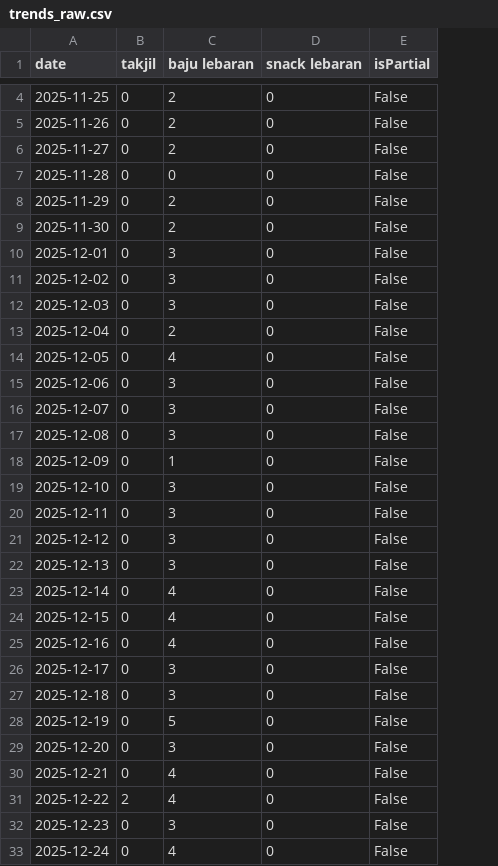
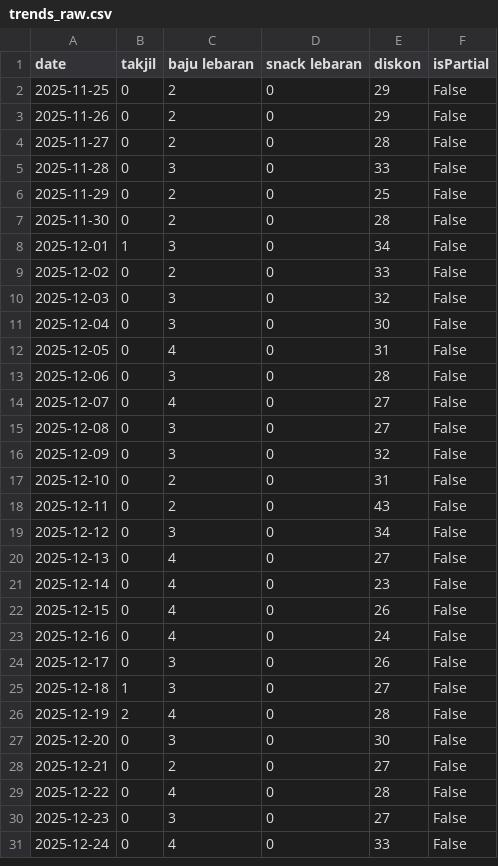
Before and after one commit to hrmneffdii/ramadhan-data-pipeline, a CSV file: data/raw/trends_raw.csv, drawn as a sheet; only a part is shown, gaps mark what is left out; addresses are those after the commit; the diff covers the shown part only; the diff names each change by its address in the sheet, - before the commit and + after, or states it on an @@ line.

```diff
--- a/data/raw/trends_raw.csv
+++ b/data/raw/trends_raw.csv
+column E (diskon), rows 2-31: 29 | 29 | 28 | 33 | 25 | 28 | 34 | 33 | 32 | 30 | 31 | 28 | 27 | 27 | 32 | 31 | 43 | 34 | 27 | 23 | 26 | 24 | 26 | 27 | 28 | 30 | 27 | 28 | 27 | 33
-C5 (baju lebaran): 0
+C5 (baju lebaran): 3
-B8 (takjil): 0
+B8 (takjil): 1
-C9 (baju lebaran): 3
+C9 (baju lebaran): 2
-C11 (baju lebaran): 2
+C11 (baju lebaran): 3
-C14 (baju lebaran): 3
+C14 (baju lebaran): 4
-C16 (baju lebaran): 1
+C16 (baju lebaran): 3
-C17:C18 (baju lebaran): 3
+C17:C18 (baju lebaran): 2
-C20 (baju lebaran): 3
+C20 (baju lebaran): 4
-B25 (takjil): 0
+B25 (takjil): 1
-B26 (takjil): 0
+B26 (takjil): 2
-C26 (baju lebaran): 5
+C26 (baju lebaran): 4
-C28 (baju lebaran): 4
+C28 (baju lebaran): 2
-B29 (takjil): 2
+B29 (takjil): 0
```
Also changed, not shown: 2 added rows, 2 removed rows and 52 edited cells elsewhere in this file, data/processed/trends_processed.csv, 10 other files.
